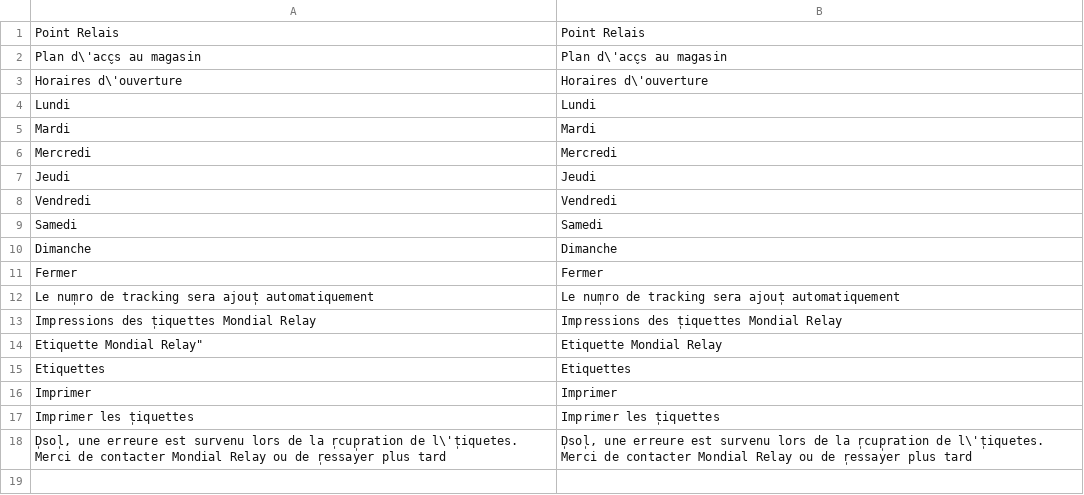
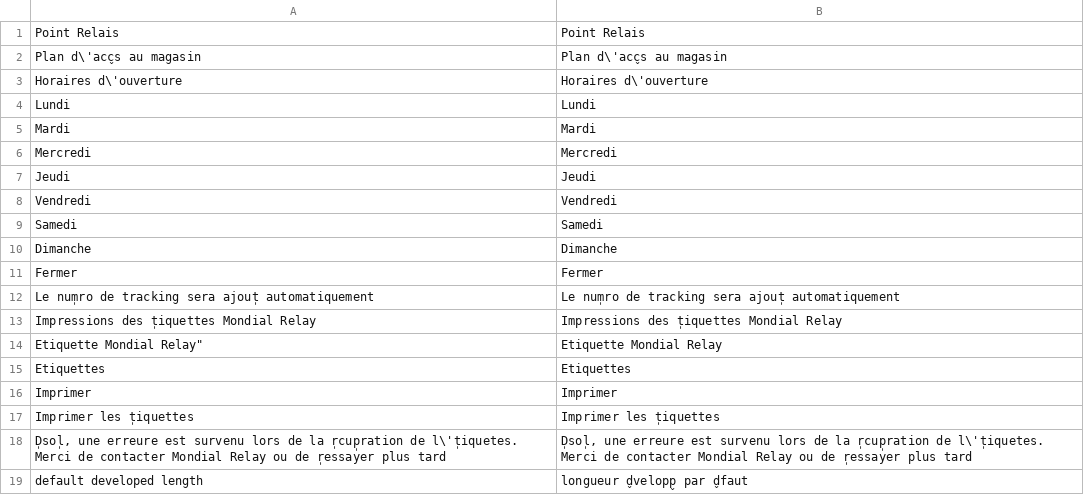
Before and after one commit to OpenMageModuleFostering/mondialrelay_pointsrelais, a CSV file: app/locale/fr_FR/MondialRelay_Pointsrelais.csv, drawn as a sheet.

```diff
--- a/app/locale/fr_FR/MondialRelay_Pointsrelais.csv
+++ b/app/locale/fr_FR/MondialRelay_Pointsrelais.csv
@@ -18 +18,2 @@ Etiquette Mondial Relay","Etiquette Mondial Relay"
 "D̩sol̩, une erreure est survenu lors de la r̩cup̩ration de l\'̩tiquetes. Merci de contacter Mondial Relay ou de r̩essayer plus tard","D̩sol̩, une erreure est survenu lors de la r̩cup̩ration de l\'̩tiquetes. Merci de contacter Mondial Relay ou de r̩essayer plus tard"
+"default developed length","longueur d̬velopp̬ par d̬faut"
```
Also changed, not shown: 22 other files.
